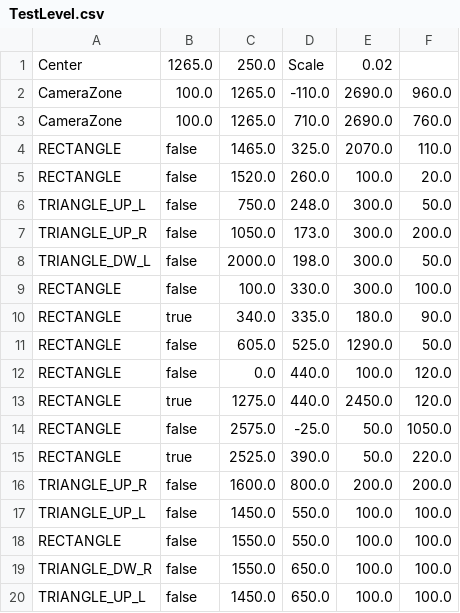
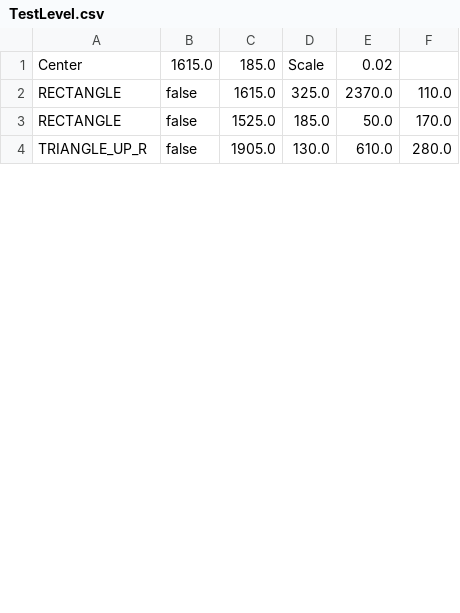
Before and after one commit to BurningMagyk/Droserogis, a CSV file: Resources/Levels/TestLevel.csv, drawn as a sheet; only a part is shown; the diff covers the shown part only.

```diff
--- a/Resources/Levels/TestLevel.csv
+++ b/Resources/Levels/TestLevel.csv
@@ -1,20 +1,4 @@
-Center,1265.0,250.0,  Scale,0.02
-CameraZone,100.0,1265.0,-110.0,2690.0,960.0
-CameraZone,100.0,1265.0,710.0,2690.0,760.0
-RECTANGLE,false,1465.0,325.0,2070.0,110.0
-RECTANGLE,false,1520.0,260.0,100.0,20.0
-TRIANGLE_UP_L,false,750.0,248.0,300.0,50.0
-TRIANGLE_UP_R,false,1050.0,173.0,300.0,200.0
-TRIANGLE_DW_L,false,2000.0,198.0,300.0,50.0
-RECTANGLE,false,100.0,330.0,300.0,100.0
-RECTANGLE,true,340.0,335.0,180.0,90.0
-RECTANGLE,false,605.0,525.0,1290.0,50.0
-RECTANGLE,false,0.0,440.0,100.0,120.0
-RECTANGLE,true,1275.0,440.0,2450.0,120.0
-RECTANGLE,false,2575.0,-25.0,50.0,1050.0
-RECTANGLE,true,2525.0,390.0,50.0,220.0
-TRIANGLE_UP_R,false,1600.0,800.0,200.0,200.0
-TRIANGLE_UP_L,false,1450.0,550.0,100.0,100.0
-RECTANGLE,false,1550.0,550.0,100.0,100.0
-TRIANGLE_DW_R,false,1550.0,650.0,100.0,100.0
-TRIANGLE_UP_L,false,1450.0,650.0,100.0,100.0
+Center,1615.0,185.0,  Scale,0.02
+RECTANGLE,false,1615.0,325.0,2370.0,110.0
+RECTANGLE,false,1525.0,185.0,50.0,170.0
+TRIANGLE_UP_R,false,1905.0,130.0,610.0,280.0
```
Also changed, not shown: 7 removed rows and 11 edited cells elsewhere in this file, out/production/Droserogis/Levels/TestLevel.csv, 4 other files.
